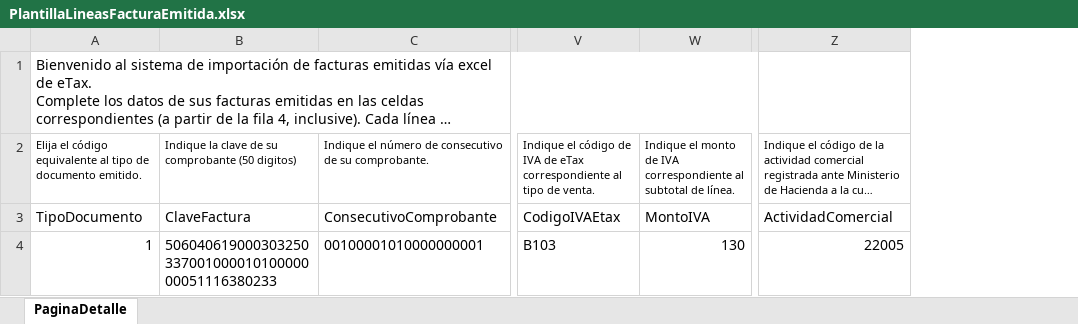
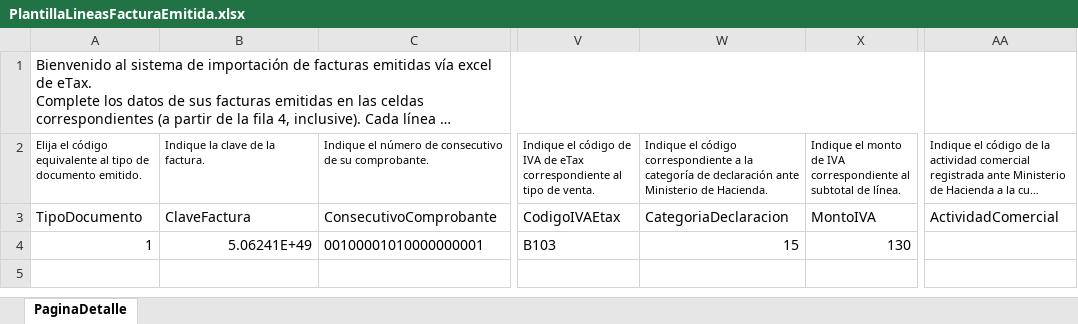
Before and after one commit to alfgago/etax, an Excel workbook: public/assets/files/PlantillaLineasFacturaEmitida.xlsx, sheet PaginaDetalle, drawn as a sheet; only a part is shown, gaps mark what is left out; long unchanged cells end in …; values as stored, in another font and other column widths than the file's, no borders; charts and pictures and table styles not drawn; addresses are those after the commit; the diff names each change by its address in the sheet, - before the commit and + after, or states it on an @@ line.

```diff
--- a/public/assets/files/PlantillaLineasFacturaEmitida.xlsx (sheet PaginaDetalle)
+++ b/public/assets/files/PlantillaLineasFacturaEmitida.xlsx (sheet PaginaDetalle)
+column W, rows 2-4: Indique el código correspondiente a la categoría de declaración ante Ministerio de Hacienda. | CategoriaDeclaracion | 15
-B2: Indique la clave de su comprobante (50 digitos)
+B2: Indique la clave de la factura.
-B4: 50604061900030325033700100001010000000051116380233
+B4: 5.06241E+49
-AA4: 22005
+AA4: (empty)
```
Also changed, not shown: formulas that keep their value, charts or pictures, public/assets/files/PlantillaLineasFacturaRecibida.xlsx, 3 other files.
